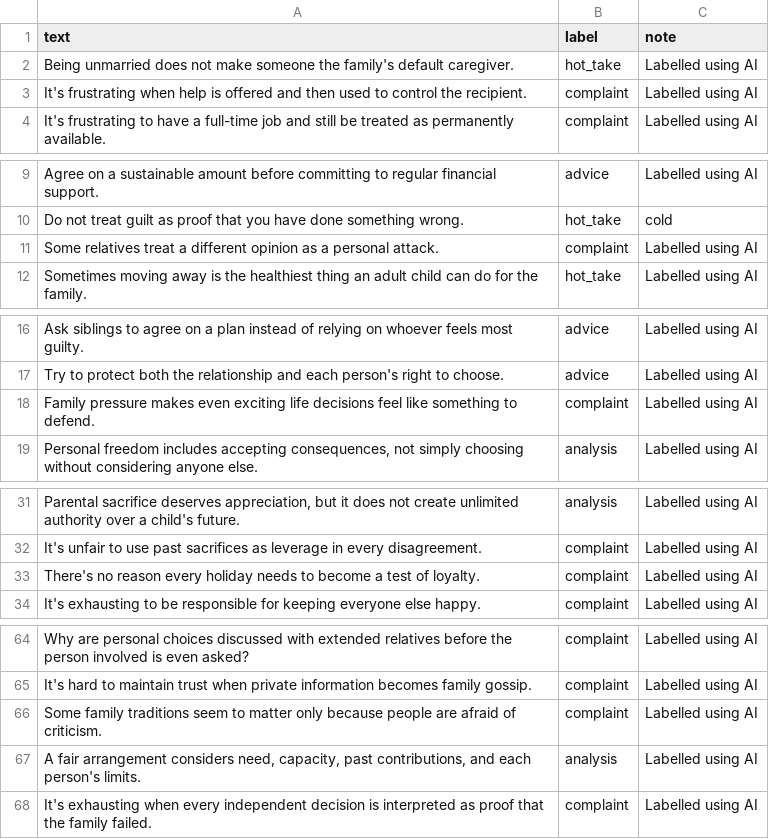
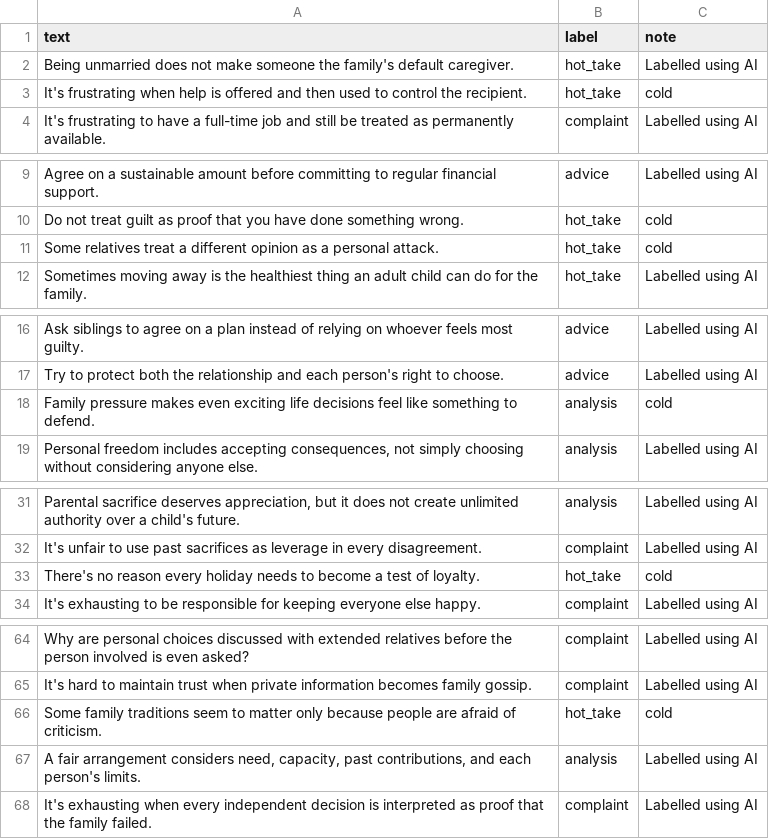
Before and after one commit to divi-259/ai201-project3-takemeter-starter-v2026, a CSV file: labels.csv, drawn as a sheet; only a part is shown, gaps mark what is left out; the diff covers the shown part only; the diff names each change by its address in the sheet, - before the commit and + after, or states it on an @@ line.

```diff
--- a/labels.csv
+++ b/labels.csv
-B3 (label): complaint
+B3 (label): hot_take
-C3 (note): Labelled using AI
+C3 (note): cold
-B11 (label): complaint
+B11 (label): hot_take
-C11 (note): Labelled using AI
+C11 (note): cold
-B18 (label): complaint
+B18 (label): analysis
-C18 (note): Labelled using AI
+C18 (note): cold
-B33 (label): complaint
+B33 (label): hot_take
-C33 (note): Labelled using AI
+C33 (note): cold
-B66 (label): complaint
+B66 (label): hot_take
-C66 (note): Labelled using AI
+C66 (note): cold
```
Also changed, not shown: 8 edited cells elsewhere in this file, 2 other files.
